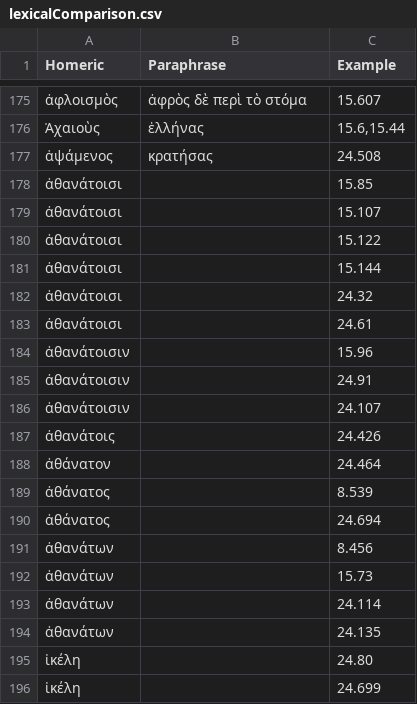
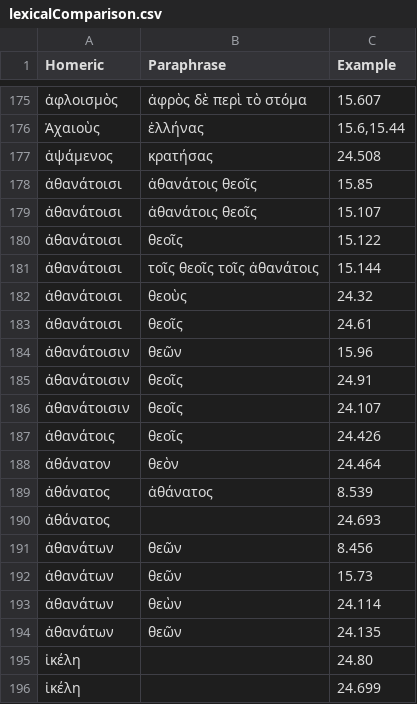
Before and after one commit to neelsmith/paraphrases, a CSV file: collections/lexicalComparison.csv, drawn as a sheet; only a part is shown, gaps mark what is left out.

Commit message:
Update lexicalComparison.csv

```diff
--- a/collections/lexicalComparison.csv
+++ b/collections/lexicalComparison.csv
@@ -177,19 +177,19 @@ Homeric,Paraphrase,Example
 ἁψάμενος,κρατήσας,24.508
-ἀθανάτοισι,,15.85
-ἀθανάτοισι,,15.107
-ἀθανάτοισι,,15.122
-ἀθανάτοισι,,15.144
-ἀθανάτοισι,,24.32
-ἀθανάτοισι,,24.61
-ἀθανάτοισιν,,15.96
-ἀθανάτοισιν,,24.91
-ἀθανάτοισιν,,24.107
-ἀθανάτοις,,24.426
-ἀθάνατον,,24.464
-ἀθάνατος,,8.539
-ἀθάνατος,,24.694
-ἀθανάτων,,8.456
-ἀθανάτων,,15.73
-ἀθανάτων,,24.114
-ἀθανάτων,,24.135
+ἀθανάτοισι,ἀθανάτοις θεοῖς,15.85
+ἀθανάτοισι,ἀθανάτοις θεοῖς,15.107
+ἀθανάτοισι,θεοῖς,15.122
+ἀθανάτοισι,τοῖς θεοῖς τοῖς ἀθανάτοις,15.144
+ἀθανάτοισι,θεοὺς,24.32
+ἀθανάτοισι,θεοῖς,24.61
+ἀθανάτοισιν,θεῶν,15.96
+ἀθανάτοισιν,θεοῖς,24.91
+ἀθανάτοισιν,θεοῖς,24.107
+ἀθανάτοις,θεοῖς,24.426
+ἀθάνατον,θεὸν,24.464
+ἀθάνατος,ἀθάνατος,8.539
+ἀθάνατος,,24.693
+ἀθανάτων,θεῶν,8.456
+ἀθανάτων,θεῶν,15.73
+ἀθανάτων,θεὼν,24.114
+ἀθανάτων,θεῶν,24.135
 ἰκέλη,,24.80
```
